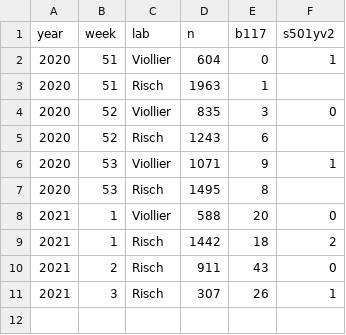
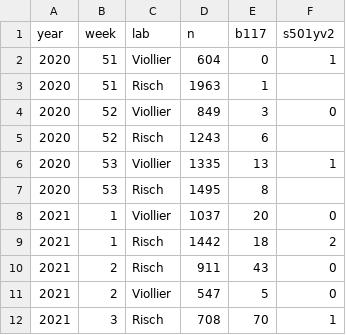
Before and after one commit to covid-19-Re/variantPlot, a CSV file: data/data.csv, drawn as a sheet.

Commit message:
Update data.csv

```diff
--- a/data/data.csv
+++ b/data/data.csv
@@ -3,9 +3,10 @@ year,week,lab,n,b117,s501yv2
 2020,51,Risch,1963,1,
-2020,52,Viollier,835,3,0
+2020,52,Viollier,849,3,0
 2020,52,Risch,1243,6,
-2020,53,Viollier,1071,9,1
+2020,53,Viollier,1335,13,1
 2020,53,Risch,1495,8,
-2021,1,Viollier,588,20,0
+2021,1,Viollier,1037,20,0
 2021,1,Risch,1442,18,2
 2021,2,Risch,911,43,0
-2021,3,Risch,307,26,1
+2021,2,Viollier,547,5,0
+2021,3,Risch,708,70,1
```
